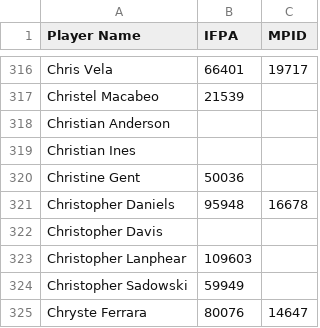
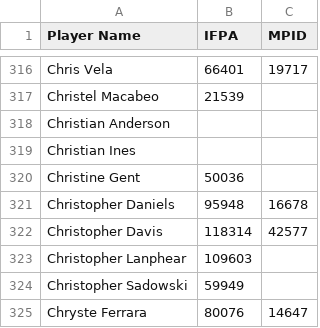
Before and after one commit to madcock/IPR, a CSV file: mnp-legacy-players.csv, drawn as a sheet; only a part is shown, gaps mark what is left out.

Commit message:
Update mnp-legacy-players.csv
Add MP ID for Christopher Davis

```diff
--- a/mnp-legacy-players.csv
+++ b/mnp-legacy-players.csv
@@ -321,3 +321,3 @@ Christine Gent,50036,
 Christopher Daniels,95948,16678
-Christopher Davis,,
+Christopher Davis,118314,42577
 Christopher Lanphear,109603,
```
